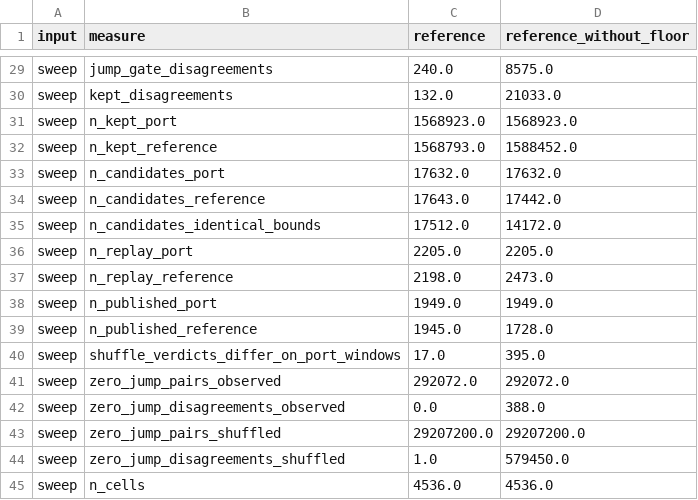
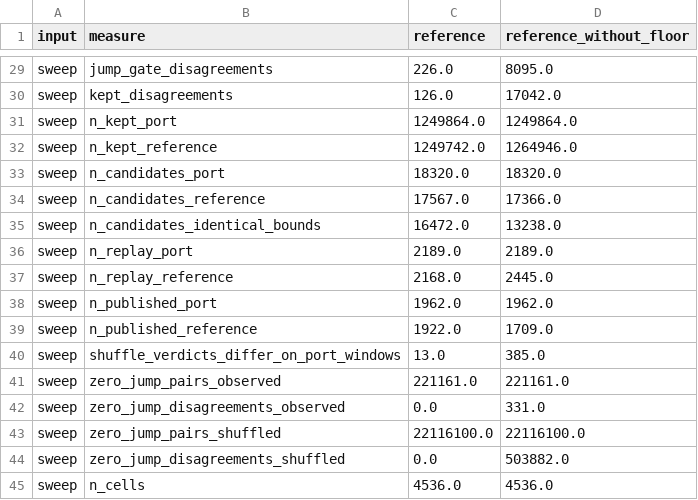
Before and after one commit to edeno/continuum-swr-replay, a CSV file: paper/reported/inputs/detection/reference_check_summary.csv, drawn as a sheet; only a part is shown, gaps mark what is left out; the diff covers the shown part only; the diff names each change by its address in the sheet, - before the commit and + after, or states it on an @@ line.

```diff
--- a/paper/reported/inputs/detection/reference_check_summary.csv
+++ b/paper/reported/inputs/detection/reference_check_summary.csv
-C29 (reference): 240.0
+C29 (reference): 226.0
-D29 (reference_without_floor): 8575.0
+D29 (reference_without_floor): 8095.0
-C30 (reference): 132.0
+C30 (reference): 126.0
-D30 (reference_without_floor): 21033.0
+D30 (reference_without_floor): 17042.0
-C31 (reference): 1568923.0
+C31 (reference): 1249864.0
-D31 (reference_without_floor): 1568923.0
+D31 (reference_without_floor): 1249864.0
-C32 (reference): 1568793.0
+C32 (reference): 1249742.0
-D32 (reference_without_floor): 1588452.0
+D32 (reference_without_floor): 1264946.0
-C33 (reference): 17632.0
+C33 (reference): 18320.0
-D33 (reference_without_floor): 17632.0
+D33 (reference_without_floor): 18320.0
-C34 (reference): 17643.0
+C34 (reference): 17567.0
-D34 (reference_without_floor): 17442.0
+D34 (reference_without_floor): 17366.0
-C35 (reference): 17512.0
+C35 (reference): 16472.0
-D35 (reference_without_floor): 14172.0
+D35 (reference_without_floor): 13238.0
-C36 (reference): 2205.0
+C36 (reference): 2189.0
-D36 (reference_without_floor): 2205.0
+D36 (reference_without_floor): 2189.0
-C37 (reference): 2198.0
+C37 (reference): 2168.0
-D37 (reference_without_floor): 2473.0
+D37 (reference_without_floor): 2445.0
-C38 (reference): 1949.0
+C38 (reference): 1962.0
-D38 (reference_without_floor): 1949.0
+D38 (reference_without_floor): 1962.0
-C39 (reference): 1945.0
+C39 (reference): 1922.0
-D39 (reference_without_floor): 1728.0
+D39 (reference_without_floor): 1709.0
-C40 (reference): 17.0
+C40 (reference): 13.0
-D40 (reference_without_floor): 395.0
+D40 (reference_without_floor): 385.0
-C41 (reference): 292072.0
+C41 (reference): 221161.0
-D41 (reference_without_floor): 292072.0
+D41 (reference_without_floor): 221161.0
-D42 (reference_without_floor): 388.0
+D42 (reference_without_floor): 331.0
-C43 (reference): 29207200.0
+C43 (reference): 22116100.0
-D43 (reference_without_floor): 29207200.0
+D43 (reference_without_floor): 22116100.0
-C44 (reference): 1.0
+C44 (reference): 0.0
-D44 (reference_without_floor): 579450.0
+D44 (reference_without_floor): 503882.0
```
Also changed, not shown: 41 edited cells elsewhere in this file, paper/reported/inputs/detection/detection_controls_summary.csv, paper/reported/inputs/detection/detection_heldout_summary.csv, 2 other files.
